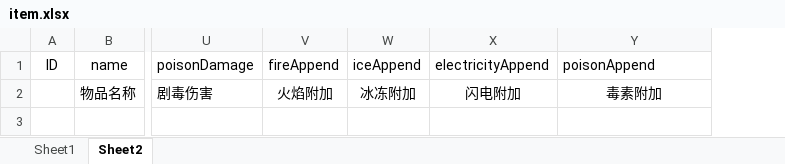
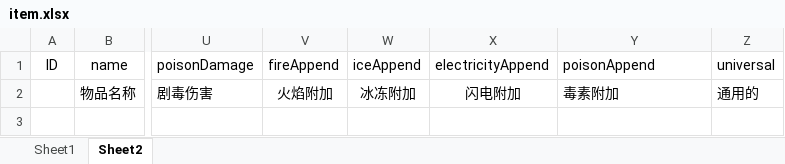
Before and after one commit to gdjyhjs/XHSJ, an Excel workbook: XHSJ/Assets/GameRoot/Config/excel/item.xlsx, sheet Sheet2, drawn as a sheet; only a part is shown, gaps mark what is left out; values as stored, in another font and other column widths than the file's, no borders; the diff names each change by its address in the sheet, - before the commit and + after, or states it on an @@ line.

```diff
--- a/XHSJ/Assets/GameRoot/Config/excel/item.xlsx (sheet Sheet2)
+++ b/XHSJ/Assets/GameRoot/Config/excel/item.xlsx (sheet Sheet2)
+column Z (universal), row 2: 通用的
-Y2 alignment: center
+Y2 alignment: left
```
Also changed, not shown: sheet Sheet1, 51 other files.
